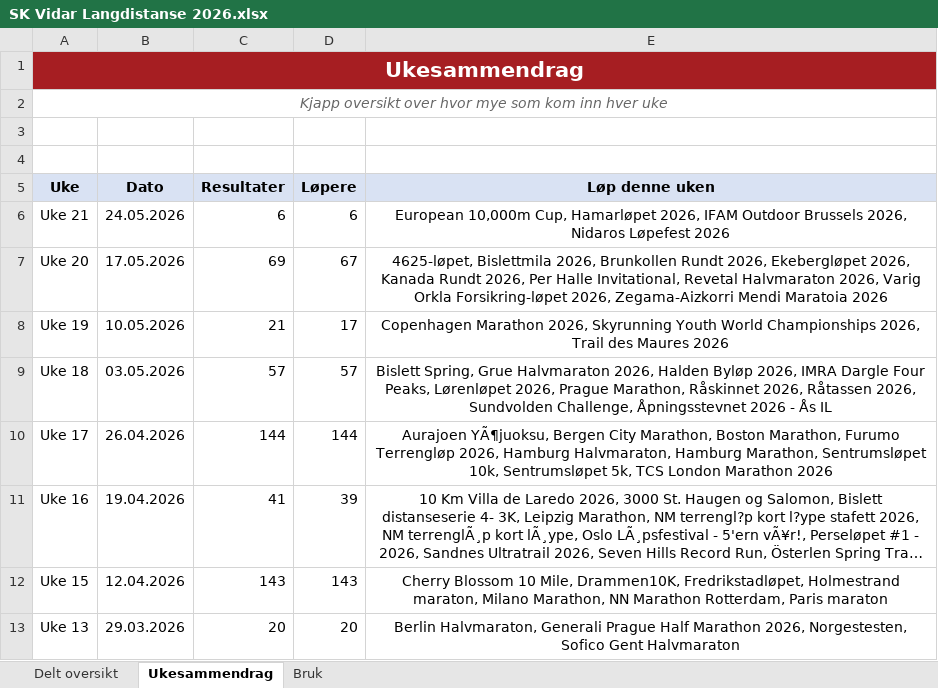
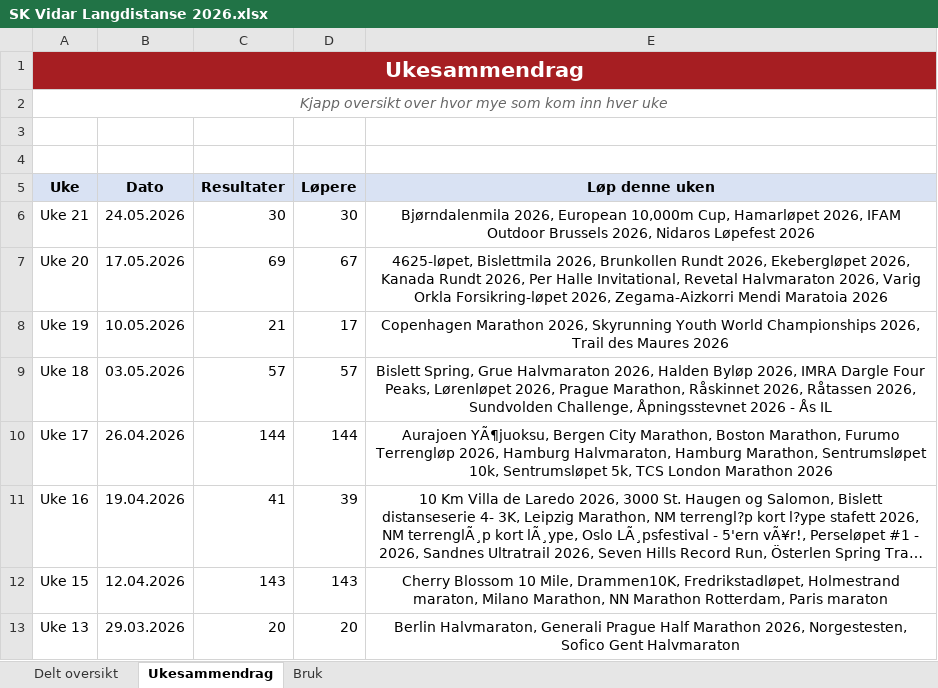
Before and after one commit to gustavByte/sk-vidar-2026-resultater, an Excel workbook: data/delt_oversikt/SK Vidar Langdistanse 2026.xlsx, sheet Ukesammendrag, drawn as a sheet; only a part is shown; long unchanged cells end in …; values as stored, in another font and other column widths than the file's, no borders; table styles not drawn; the diff names each change by its address in the sheet, - before the commit and + after, or states it on an @@ line.

Commit message:
Add Bjorndalenmila 2026 results

```diff
--- a/data/delt_oversikt/SK Vidar Langdistanse 2026.xlsx (sheet Ukesammendrag)
+++ b/data/delt_oversikt/SK Vidar Langdistanse 2026.xlsx (sheet Ukesammendrag)
-C6 (Resultater): 6
+C6 (Resultater): 30
-D6 (Løpere): 6
+D6 (Løpere): 30
-E6 (Løp denne uken): European 10,000m…
+E6 (Løp denne uken): Bjørndalenmila 2026, European 10,000m…
```
Also changed, not shown: sheet Delt oversikt, 2 other files.
